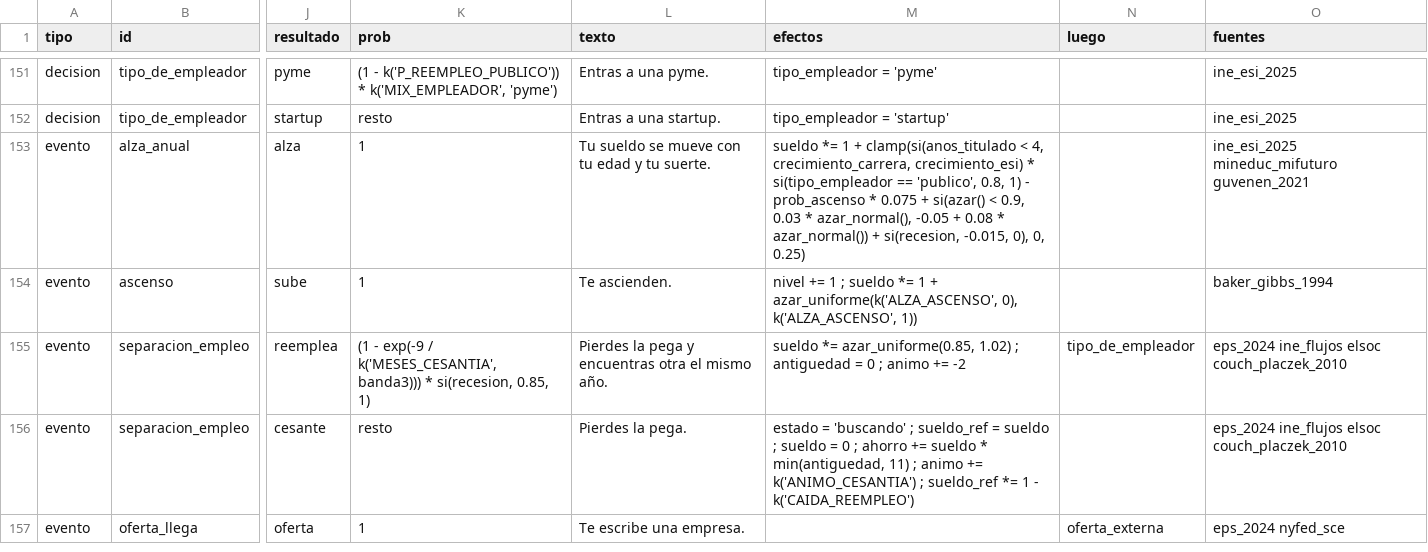
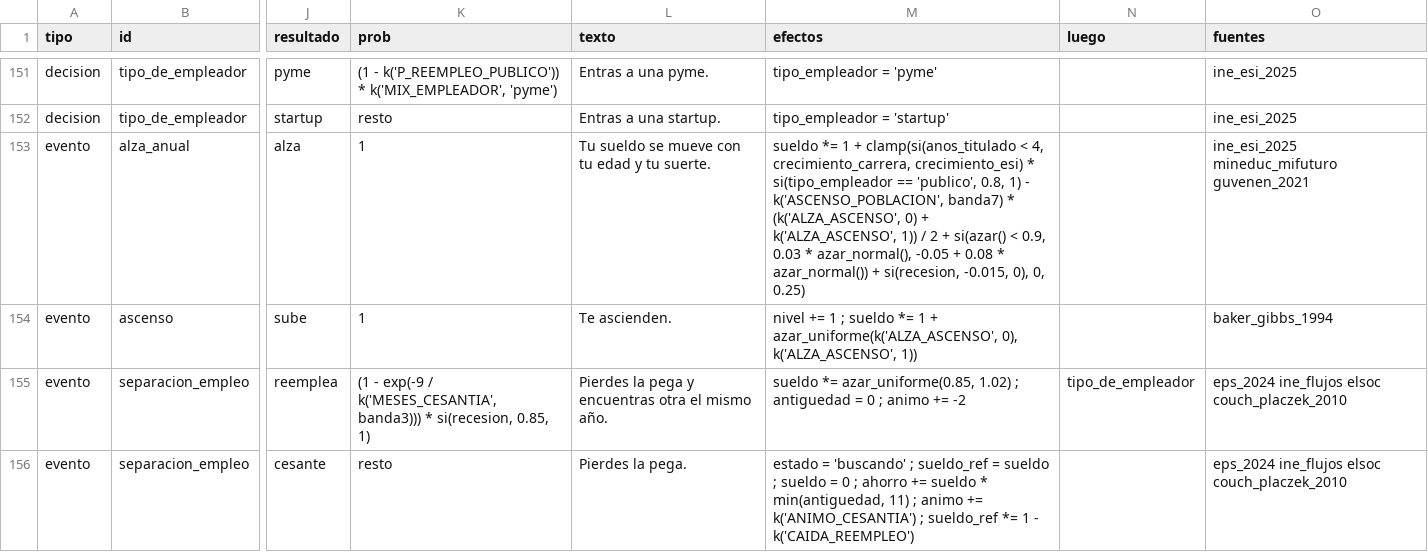
Before and after one commit to benitopalaciosm/biforkstrange, a CSV file: backend/simulador/catalogo_plano.csv, drawn as a sheet; only a part is shown, gaps mark what is left out; the shorter side is filled out with more unchanged rows; the diff names each change by its address in the sheet, - before the commit and + after, or states it on an @@ line.

```diff
--- a/backend/simulador/catalogo_plano.csv
+++ b/backend/simulador/catalogo_plano.csv
-M153 (efectos): …1) - prob_ascenso * 0.075 + si(azar()…
+M153 (efectos): …1) - k('ASCENSO_POBLACION', banda7) * (k('ALZA_ASCENSO', 0) + k('ALZA_ASCENSO', 1)) / 2 + si(azar()…
```
Also changed, not shown: 6 other files.
